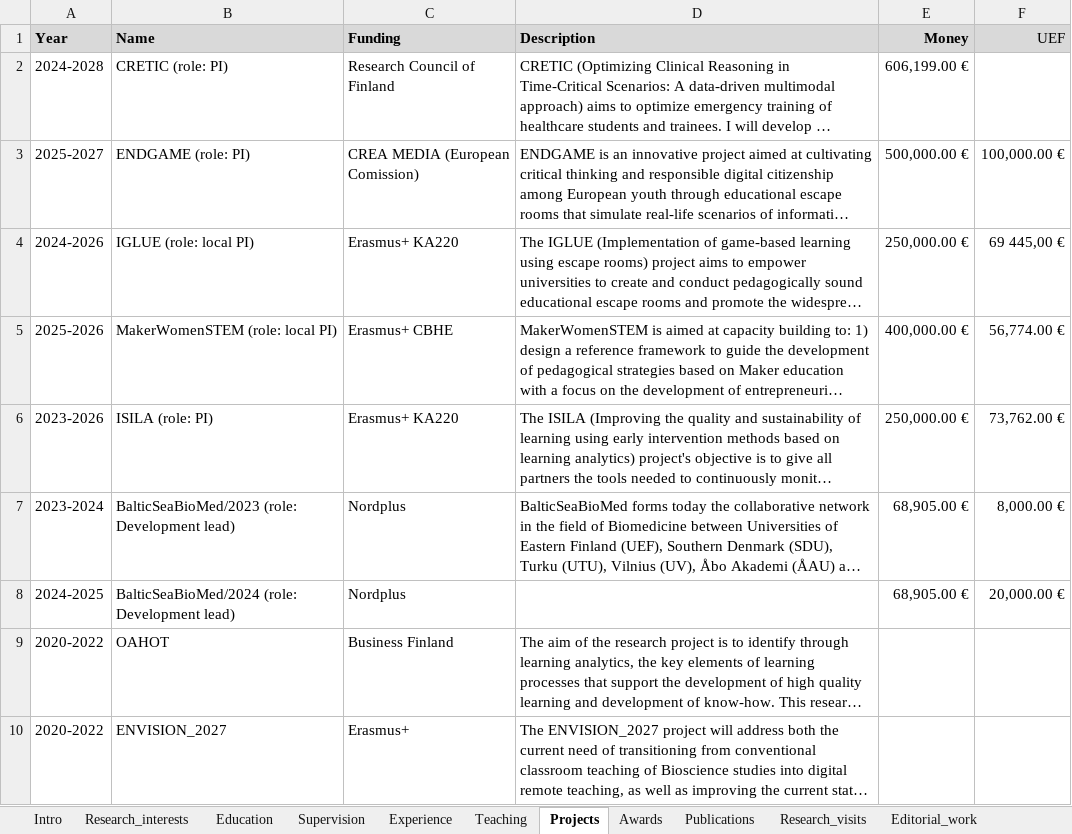
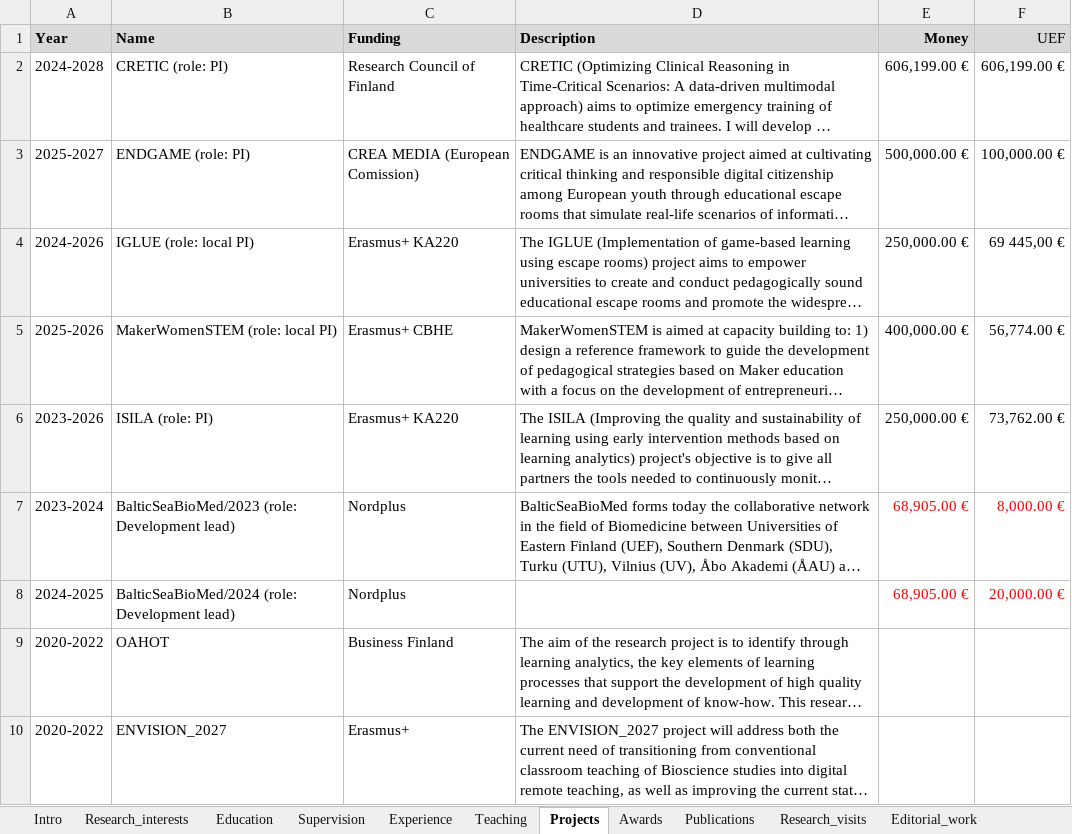
Before and after one commit to sonsoleslp/sonsoleslp.github.io, an Excel workbook: cv.xlsx, sheet Projects, drawn as a sheet; only a part is shown; long unchanged cells end in …; values as stored, in another font and other column widths than the file's, no borders; charts and pictures not drawn; the diff names each change by its address in the sheet, - before the commit and + after, or states it on an @@ line.

```diff
--- a/cv.xlsx (sheet Projects)
+++ b/cv.xlsx (sheet Projects)
-F2 (UEF): (empty)
+F2 (UEF): 606,199.00 €
-E7:F8 text colour: black
+E7:F8 text colour: #FF0000
```
Also changed, not shown: sheet Publications, sheet Software, 22 other files.
